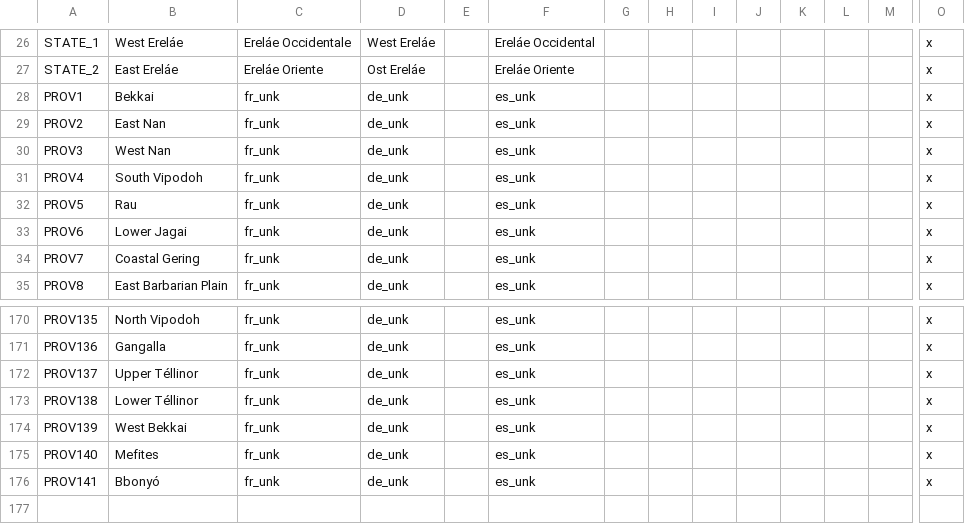
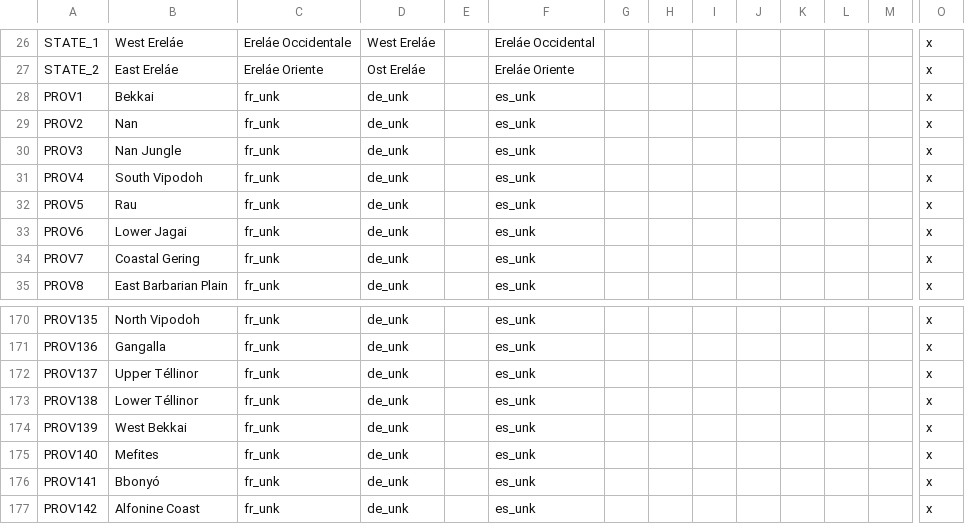
Before and after one commit to Mocha2007/mocha_verduria, a CSV file: localisation/verduria.csv, drawn as a sheet; only a part is shown, gaps mark what is left out; rows hold the shown columns only; the diff names each change by its address in the sheet, - before the commit and + after, or states it on an @@ line.

```diff
--- a/localisation/verduria.csv
+++ b/localisation/verduria.csv
-B29: East Nan
+B29: Nan
-B30: West Nan
+B30: Nan Jungle
+row 177: PROV142 | Alfonine Coast | fr_unk | de_unk |  | es_unk |  |  |  |  |  |  |  | x
```
Also changed, not shown: map/definition.csv, 5 other files.
